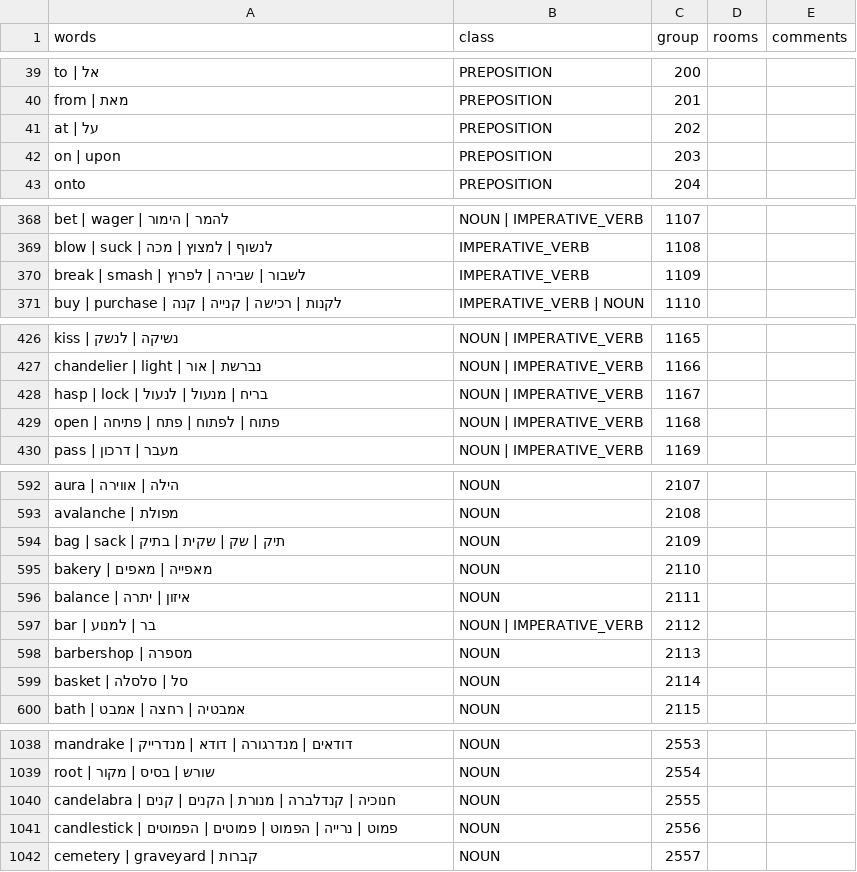
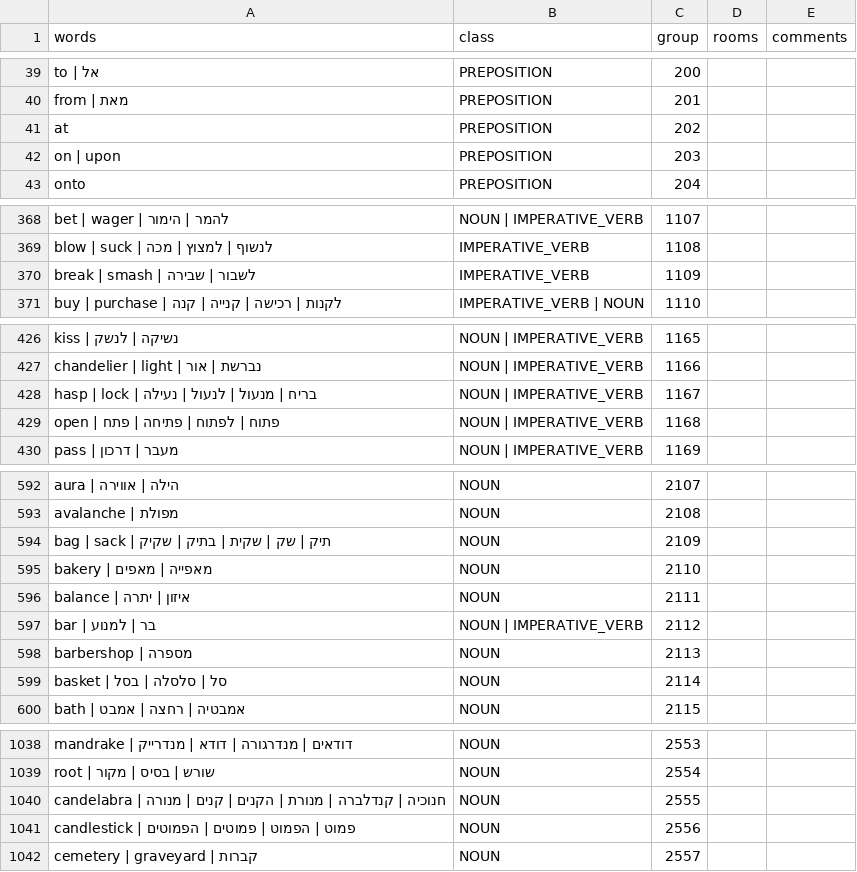
Before and after one commit to SegMash/SCIHebrew, a CSV file: output_qfg1/vocab.csv, drawn as a sheet; only a part is shown, gaps mark what is left out; the diff covers the shown part only.

```diff
--- a/output_qfg1/vocab.csv
+++ b/output_qfg1/vocab.csv
@@ -40,3 +40,3 @@
 "from | מאת","PREPOSITION","201","",""
-"at | על","PREPOSITION","202","",""
+"at","PREPOSITION","202","",""
 "on | upon","PREPOSITION","203","",""
@@ -369,3 +369,3 @@
 "blow | suck | לנשוף | למצוץ | מכה","IMPERATIVE_VERB","1108","",""
-"break | smash | לשבור | שבירה | לפרוץ","IMPERATIVE_VERB","1109","",""
+"break | smash | לשבור | שבירה","IMPERATIVE_VERB","1109","",""
 "buy | purchase | לקנות | רכישה | קנייה | קנה","IMPERATIVE_VERB | NOUN","1110","",""
@@ -427,4 +427,4 @@
 "chandelier | light | נברשת | אור","NOUN | IMPERATIVE_VERB","1166","",""
-"hasp | lock | בריח | מנעול | לנעול","NOUN | IMPERATIVE_VERB","1167","",""
-"open | פתוח | לפתוח | פתח | פתיחה","NOUN | IMPERATIVE_VERB","1168","",""
+"hasp | lock | בריח | מנעול | לנעול | נעילה","NOUN | IMPERATIVE_VERB","1167","",""
+"open | פתוח | לפתוח | פתיחה | פתח","NOUN | IMPERATIVE_VERB","1168","",""
 "pass | מעבר | דרכון","NOUN | IMPERATIVE_VERB","1169","",""
@@ -593,3 +593,3 @@
 "avalanche | מפולת","NOUN","2108","",""
-"bag | sack | תיק | שק | שקית | בתיק","NOUN","2109","",""
+"bag | sack | תיק | שק | שקית | בתיק | שקיק","NOUN","2109","",""
 "bakery | מאפייה | מאפים","NOUN","2110","",""
@@ -598,3 +598,3 @@
 "barbershop | מספרה","NOUN","2113","",""
-"basket | סל | סלסלה","NOUN","2114","",""
+"basket | סל | סלסלה | בסל","NOUN","2114","",""
 "bath | אמבטיה | רחצה | אמבט","NOUN","2115","",""
@@ -1039,4 +1039,4 @@
 "root | שורש | בסיס | מקור","NOUN","2554","",""
-"candelabra | חנוכיה | קנדלברה | מנורת | הקנים | קנים","NOUN","2555","",""
-"candlestick | פמוט | נרייה | הפמוט | פמוטים | הפמוטים","NOUN","2556","",""
+"candelabra | חנוכיה | קנדלברה | מנורת | הקנים | קנים | מנורה","NOUN","2555","",""
+"candlestick | פמוט | הפמוט | פמוטים | הפמוטים","NOUN","2556","",""
 "cemetery | graveyard | קברות","NOUN","2557","",""
```
Also changed, not shown: 17 edited cells elsewhere in this file, output_qfg1/QFG1_Hebrew.csv, 31 other files.
